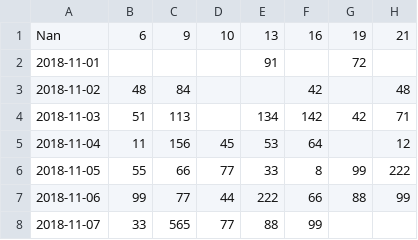
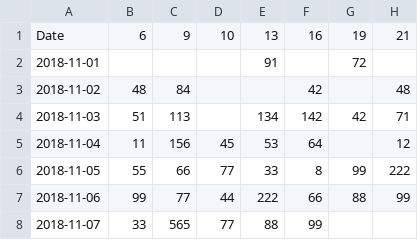
Before and after one commit to j3ffyang/ai, a CSV file: scripts/idx/20181129_polution.csv, drawn as a sheet.

```diff
--- a/scripts/idx/20181129_polution.csv
+++ b/scripts/idx/20181129_polution.csv
@@ -1,2 +1,2 @@
-Nan,6,9,10,13,16,19,21
+Date,6,9,10,13,16,19,21
 2018-11-01,,,,91,,72,
```
Also changed, not shown: scripts/idx/20181128_idx.csv, 3 other files.
